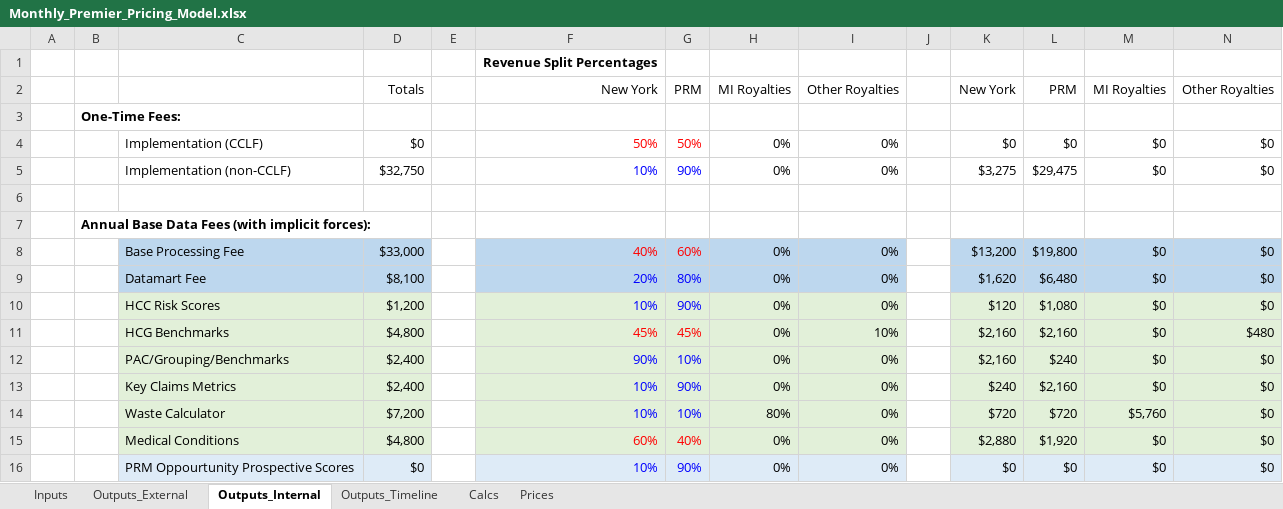
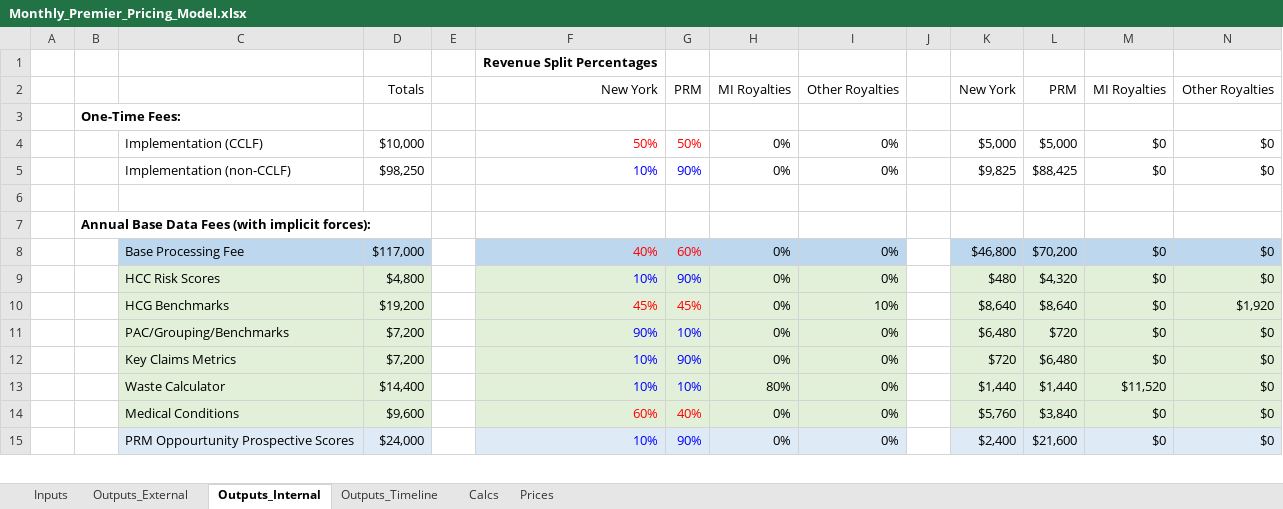
Before and after one commit to Milliman-PRM/client-and-project-documentation, an Excel workbook: 0273NYP - New York Premier/Monthly_Premier_Pricing_Model.xlsx, sheet Outputs_Internal, drawn as a sheet; only a part is shown; values as stored, in another font and other column widths than the file's, no borders; removed rows and columns are numbered as before the commit, all else as after; the diff covers the shown part only; the diff names each change by its address in the sheet, - before the commit and + after, or states it on an @@ line.

Commit message:
Make Datamart a product.
Do this so the pricing is a bit more sane for more scenarios.

```diff
--- a/0273NYP - New York Premier/Monthly_Premier_Pricing_Model.xlsx (sheet Outputs_Internal)
+++ b/0273NYP - New York Premier/Monthly_Premier_Pricing_Model.xlsx (sheet Outputs_Internal)
-D4: $0
+D4: $10,000
-K4: $0
+K4: $5,000
-L4: $0
+L4: $5,000
-D5: $32,750
+D5: $98,250
-K5: $3,275
+K5: $9,825
-L5: $29,475
+L5: $88,425
-D8: $33,000
+D8: $117,000
-K8: $13,200
+K8: $46,800
-L8: $19,800
+L8: $70,200
-row 9:  |  | Datamart Fee | $8,100 |  | 20% | 80% | 0% | 0% |  | $1,620 | $6,480 | $0 | $0
-D9: $1,200
+D9: $4,800
-K9: $120
+K9: $480
-L9: $1,080
+L9: $4,320
-D10: $4,800
+D10: $19,200
-K10: $2,160
+K10: $8,640
-L10: $2,160
+L10: $8,640
-N10: $480
+N10: $1,920
-D11:D12: $2,400
+D11:D12: $7,200
-K11: $2,160
+K11: $6,480
-L11: $240
+L11: $720
-K12: $240
+K12: $720
-L12: $2,160
+L12: $6,480
-D13: $7,200
+D13: $14,400
-K13: $720
+K13: $1,440
-L13: $720
+L13: $1,440
-M13: $5,760
+M13: $11,520
-D14: $4,800
+D14: $9,600
-K14: $2,880
+K14: $5,760
-L14: $1,920
+L14: $3,840
-D15: $0
+D15: $24,000
-K15: $0
+K15: $2,400
-L15: $0
+L15: $21,600
```
Also changed, not shown: 11 added rows, 9 removed rows and 42 edited cells elsewhere in this sheet, sheet Calcs, sheet Outputs_Timeline, sheet Outputs_External, sheet Inputs, sheet Prices, formulas that keep their value.
